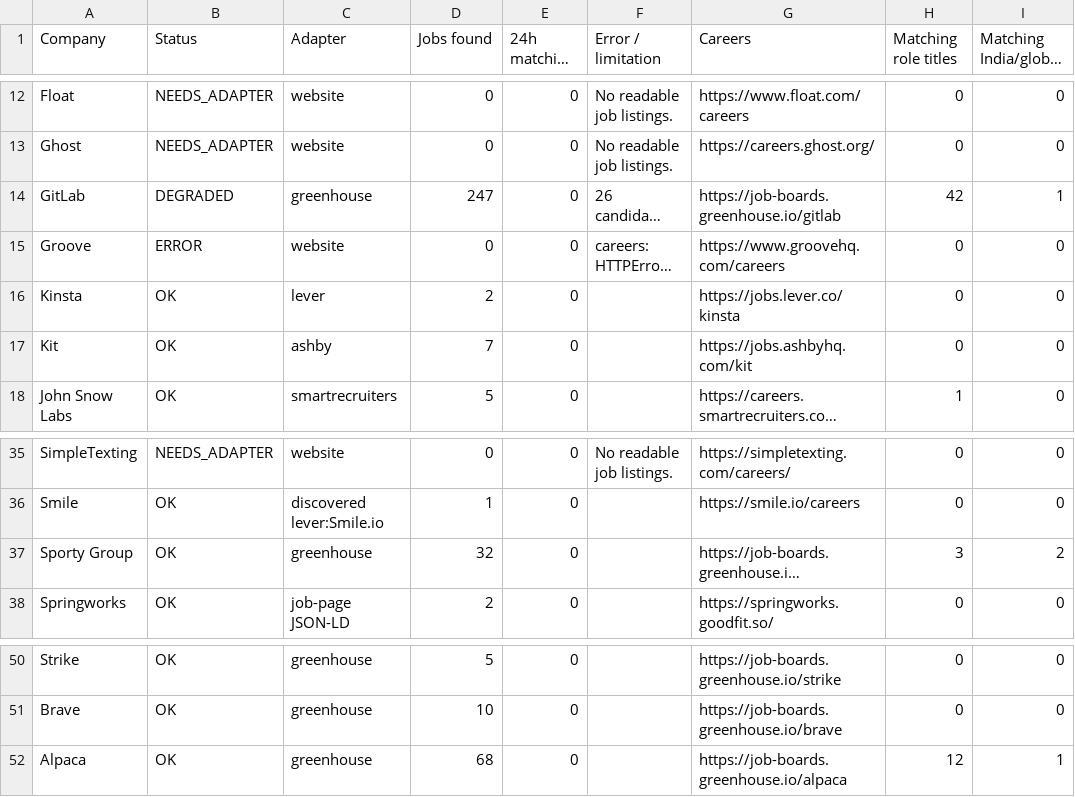
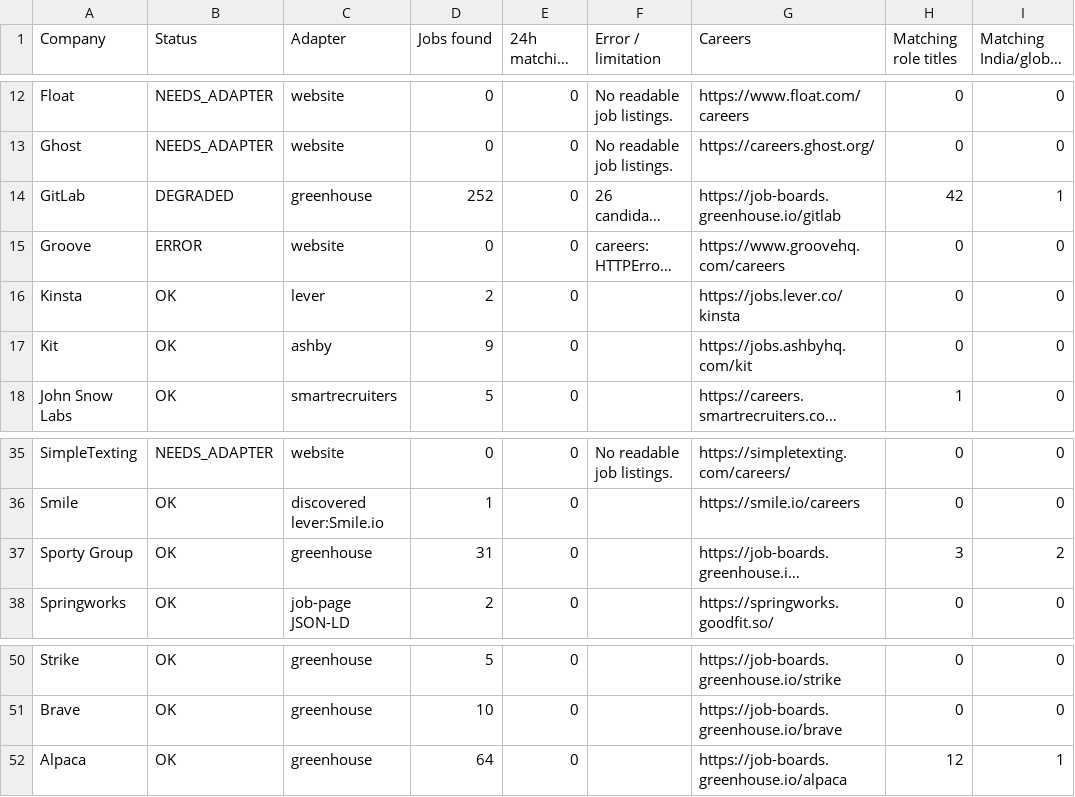
Before and after one commit to agampreetkaurwalia-arch/Remote-and-Impact, a CSV file: output/source_health.csv, drawn as a sheet; only a part is shown, gaps mark what is left out; long unchanged cells end in …; the diff names each change by its address in the sheet, - before the commit and + after, or states it on an @@ line.

```diff
--- a/output/source_health.csv
+++ b/output/source_health.csv
-D14 (Jobs found): 247
+D14 (Jobs found): 252
-D17 (Jobs found): 7
+D17 (Jobs found): 9
-D37 (Jobs found): 32
+D37 (Jobs found): 31
-D52 (Jobs found): 68
+D52 (Jobs found): 64
```
Also changed, not shown: output/raw_jobs_audit.csv, output/role_audit.csv, 2 other files.
